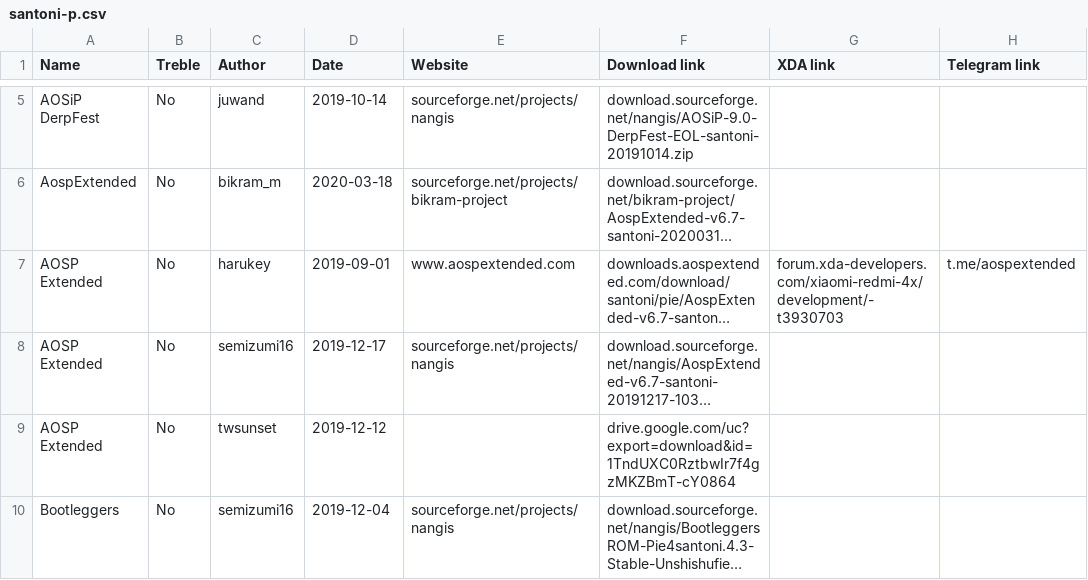
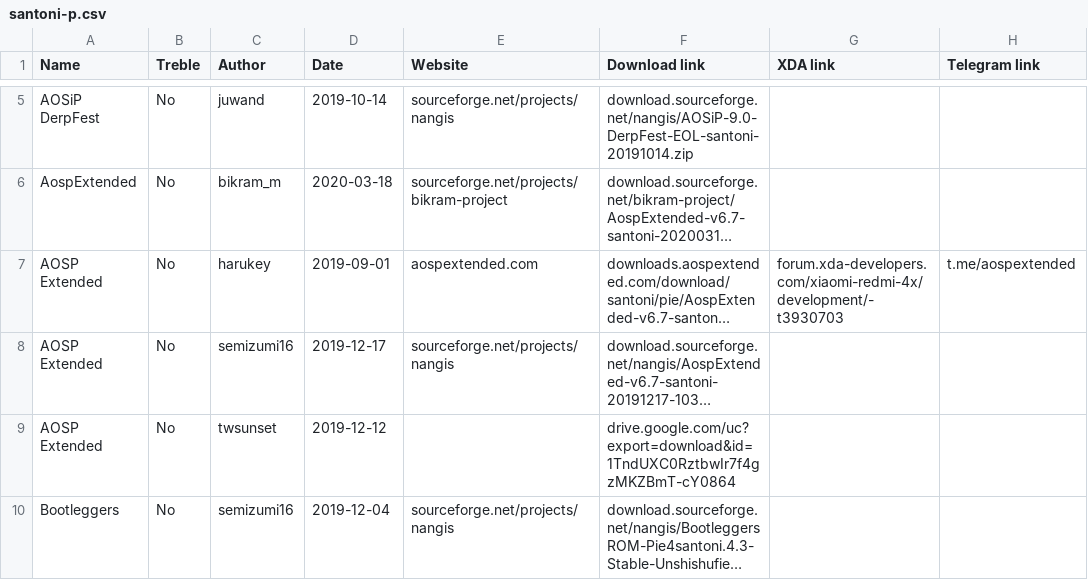
Before and after one commit to dimon4ezzz/santoni-firmwares, a CSV file: santoni-p.csv, drawn as a sheet; only a part is shown, gaps mark what is left out; long unchanged cells end in …; the diff names each change by its address in the sheet, - before the commit and + after, or states it on an @@ line.

Commit message:
remove redundant www. on AEX site

```diff
--- a/santoni-p.csv
+++ b/santoni-p.csv
-E7 (Website): www.aospextended.com
+E7 (Website): aospextended.com
```
